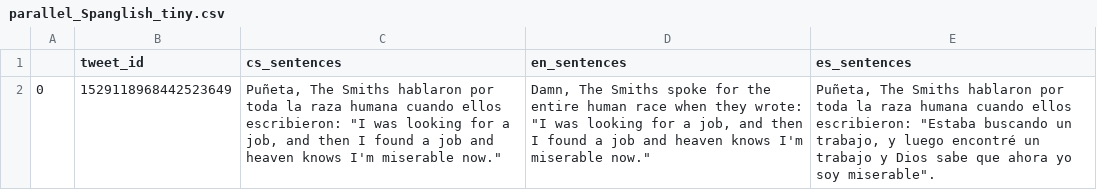
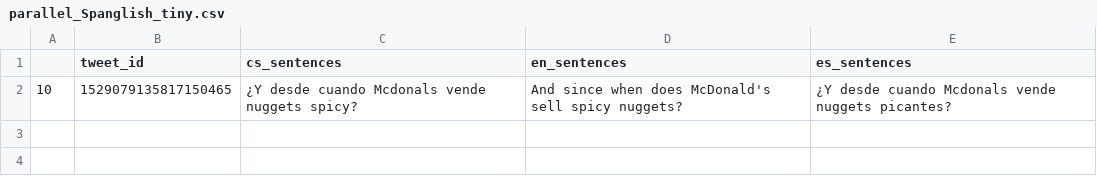
Before and after one commit to kpwce/structural-probes-cse582, a CSV file: code-switched-2024/data/parallel_Spanglish_tiny.csv, drawn as a sheet.

```diff
--- a/code-switched-2024/data/parallel_Spanglish_tiny.csv
+++ b/code-switched-2024/data/parallel_Spanglish_tiny.csv
@@ -1,2 +1,2 @@
 ,tweet_id,cs_sentences,en_sentences,es_sentences,
-0,1529118968442523649,"Puñeta, The Smiths hablaron por toda la raza humana cuando ellos escribieron: ""I was looking for a job, and then I found a job and heaven knows I'm miserable now".","Damn, The Smiths spoke for the entire human race when they wrote: ""I was looking for a job, and then I found a job and heaven knows I'm miserable now".","Puñeta, The Smiths hablaron por toda la raza humana cuando ellos escribieron: ""Estaba buscando un trabajo, y luego encontré un trabajo y Dios sabe que ahora yo soy miserable"".",
+10,1529079135817150465,¿Y desde cuando Mcdonals vende nuggets spicy?,And since when does McDonald's sell spicy nuggets?,¿Y desde cuando Mcdonals vende nuggets picantes?,
```
Also changed, not shown: 2 other files.
